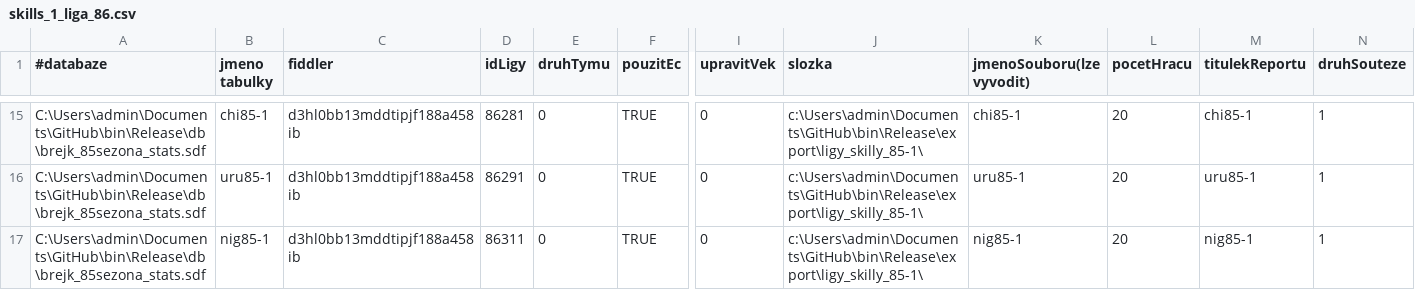
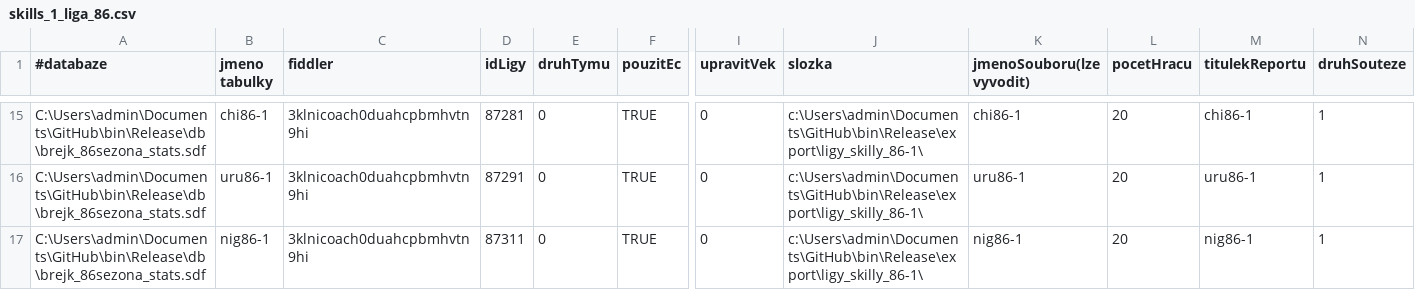
Before and after one commit to lassse1/Assets, a CSV file: clanky/ligy_skilly/ligy_skilly_86-1/skills_1_liga_86.csv, drawn as a sheet; only a part is shown, gaps mark what is left out; the diff covers the shown part only; the diff names each change by its address in the sheet, - before the commit and + after, or states it on an @@ line.

Commit message:
uprava davkoveho souboru pro 86-1

```diff
--- a/clanky/ligy_skilly/ligy_skilly_86-1/skills_1_liga_86.csv
+++ b/clanky/ligy_skilly/ligy_skilly_86-1/skills_1_liga_86.csv
-A15:A17 (#databaze): C:\Users\admin\Documents\GitHub\bin\Release\db\brejk_85sezona_stats.sdf
+A15:A17 (#databaze): C:\Users\admin\Documents\GitHub\bin\Release\db\brejk_86sezona_stats.sdf
-B15 (jmeno tabulky): chi85-1
+B15 (jmeno tabulky): chi86-1
-C15:C17 (fiddler): d3hl0bb13mddtipjf188a458ib
+C15:C17 (fiddler): 3klnicoach0duahcpbmhvtn9hi
-D15 (idLigy): 86281
+D15 (idLigy): 87281
-J15:J17 (slozka): c:\Users\admin\Documents\GitHub\bin\Release\export\ligy_skilly_85-1\
+J15:J17 (slozka): c:\Users\admin\Documents\GitHub\bin\Release\export\ligy_skilly_86-1\
-K15 (jmenoSouboru(lze vyvodit)): chi85-1
+K15 (jmenoSouboru(lze vyvodit)): chi86-1
-M15 (titulekReportu): chi85-1
+M15 (titulekReportu): chi86-1
-B16 (jmeno tabulky): uru85-1
+B16 (jmeno tabulky): uru86-1
-D16 (idLigy): 86291
+D16 (idLigy): 87291
-K16 (jmenoSouboru(lze vyvodit)): uru85-1
+K16 (jmenoSouboru(lze vyvodit)): uru86-1
-M16 (titulekReportu): uru85-1
+M16 (titulekReportu): uru86-1
-B17 (jmeno tabulky): nig85-1
+B17 (jmeno tabulky): nig86-1
-D17 (idLigy): 86311
+D17 (idLigy): 87311
-K17 (jmenoSouboru(lze vyvodit)): nig85-1
+K17 (jmenoSouboru(lze vyvodit)): nig86-1
-M17 (titulekReportu): nig85-1
+M17 (titulekReportu): nig86-1
```
Also changed, not shown: 97 edited cells elsewhere in this file.
